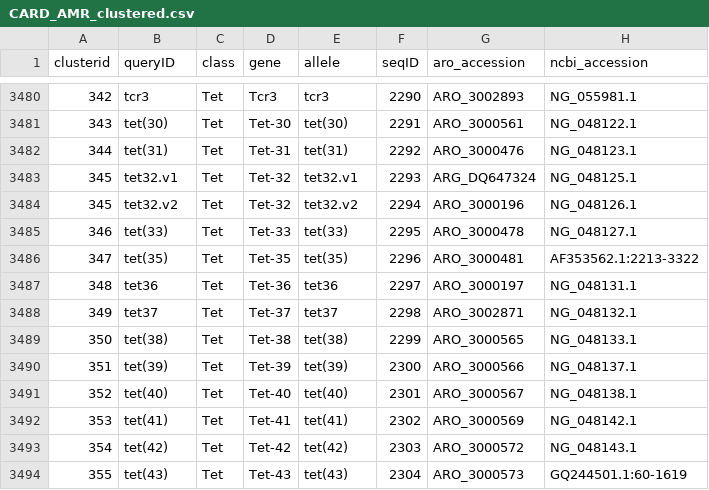
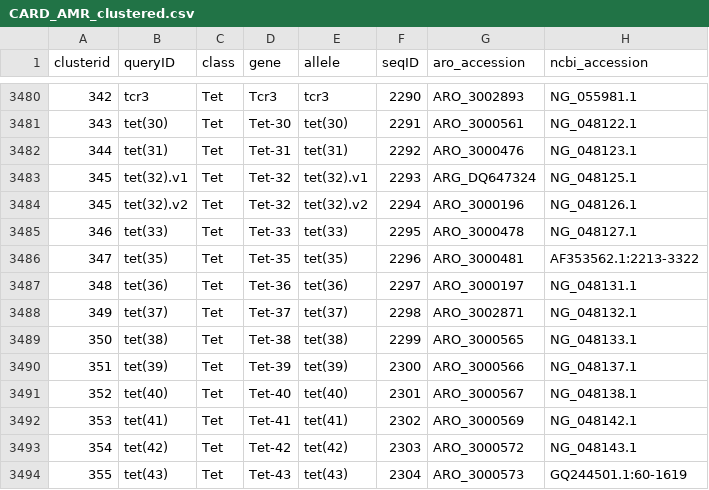
Before and after one commit to klebgenomics/Kleborate, a CSV file: kleborate/modules/klebsiella_pneumo_complex__amr/data/CARD_AMR_clustered.csv, drawn as a sheet; only a part is shown, gaps mark what is left out; the diff covers the shown part only; the diff names each change by its address in the sheet, - before the commit and + after, or states it on an @@ line.

```diff
--- a/kleborate/modules/klebsiella_pneumo_complex__amr/data/CARD_AMR_clustered.csv
+++ b/kleborate/modules/klebsiella_pneumo_complex__amr/data/CARD_AMR_clustered.csv
-B3483 (queryID): tet32.v1
+B3483 (queryID): tet(32).v1
-E3483 (allele): tet32.v1
+E3483 (allele): tet(32).v1
-B3484 (queryID): tet32.v2
+B3484 (queryID): tet(32).v2
-E3484 (allele): tet32.v2
+E3484 (allele): tet(32).v2
-B3487 (queryID): tet36
+B3487 (queryID): tet(36)
-E3487 (allele): tet36
+E3487 (allele): tet(36)
-B3488 (queryID): tet37
+B3488 (queryID): tet(37)
-E3488 (allele): tet37
+E3488 (allele): tet(37)
```
Also changed, not shown: 29 edited cells elsewhere in this file, 1 other file.
